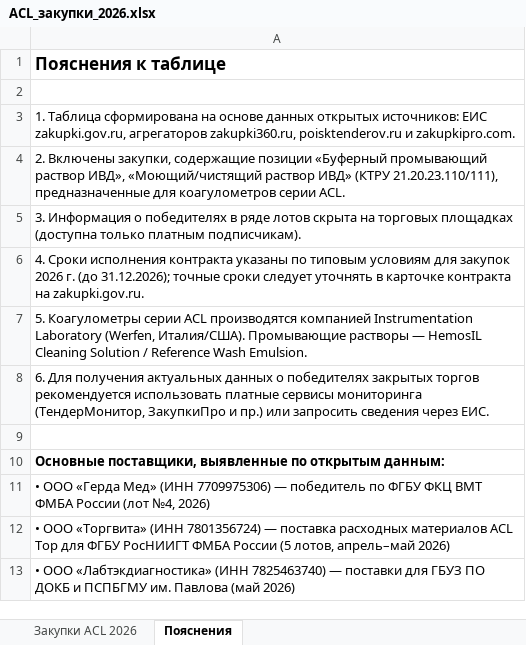
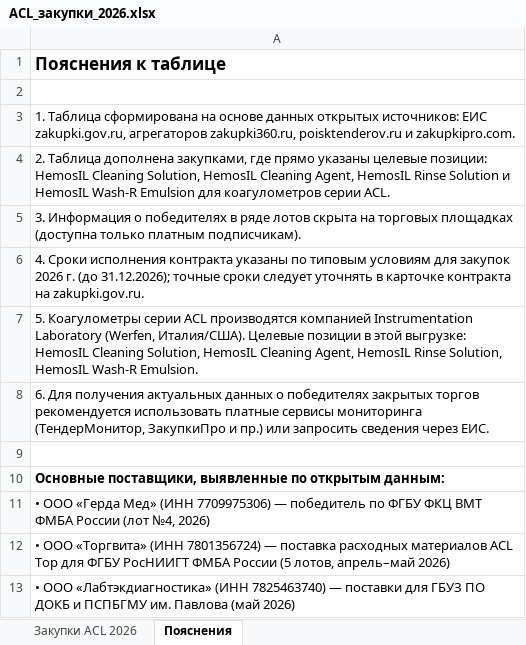
Before and after one commit to vasilevskii23/vasilevskii23.github.io, an Excel workbook: ACL_закупки_2026.xlsx, sheet Пояснения, drawn as a sheet; values as stored, in another font and other column widths than the file's, no borders; the diff names each change by its address in the sheet, - before the commit and + after, or states it on an @@ line.

```diff
--- a/ACL_закупки_2026.xlsx (sheet Пояснения)
+++ b/ACL_закупки_2026.xlsx (sheet Пояснения)
-A4: 2. Включены закупки, содержащие позиции «Буферный промывающий раствор ИВД», «Моющий/чистящий раствор ИВД» (КТРУ 21.20.23.110/111), предназначенные для коагулометров…
+A4: 2. Таблица дополнена закупками, где прямо указаны целевые позиции: HemosIL Cleaning Solution, HemosIL Cleaning Agent, HemosIL Rinse Solution и HemosIL Wash-R Emulsion для коагулометров…
-A7: …(Werfen, Италия/США). Промывающие растворы — HemosIL Cleaning Solution / Reference Wash Emulsion.
+A7: …(Werfen, Италия/США). Целевые позиции в этой выгрузке: HemosIL Cleaning Solution, HemosIL Cleaning Agent, HemosIL Rinse Solution, HemosIL Wash-R Emulsion.
```
Also changed, not shown: sheet Закупки ACL 2026, 1 other file.
